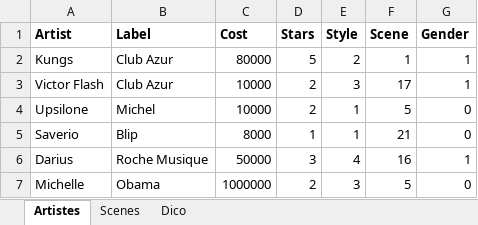
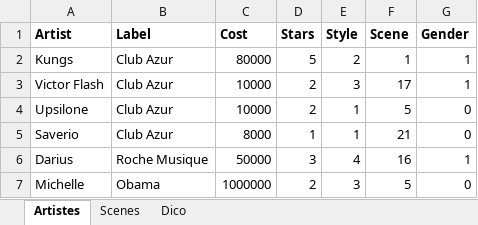
Before and after one commit to Vico-de/LineUp, an Excel workbook: LineTest.xlsx, sheet Artistes, drawn as a sheet; values as stored, in another font and other column widths than the file's, no borders; the diff names each change by its address in the sheet, - before the commit and + after, or states it on an @@ line.

```diff
--- a/LineTest.xlsx (sheet Artistes)
+++ b/LineTest.xlsx (sheet Artistes)
-B4 (Label): Michel
+B4 (Label): Club Azur
-B5 (Label): Blip
+B5 (Label): Club Azur
```
Also changed, not shown: sheet Scenes, LineUpXLS.xlsx, 7 other files.
